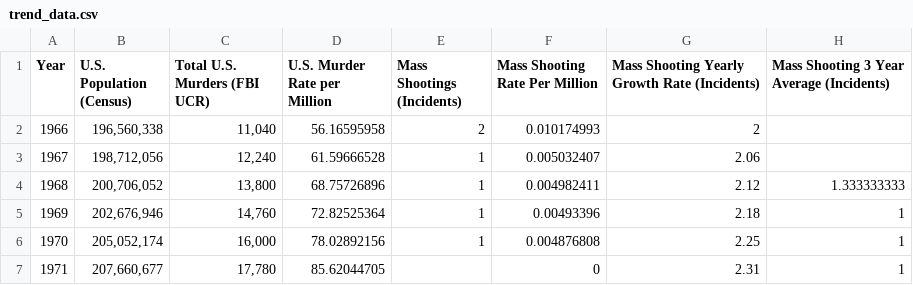
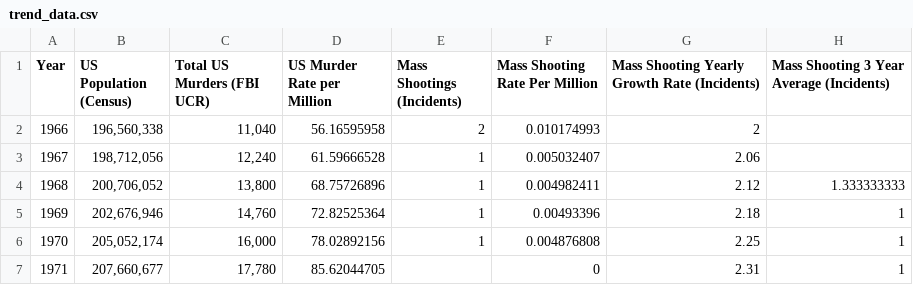
Before and after one commit to leahkrause/flask-mongodb-plotly-project, a CSV file: Resources/trend_data.csv, drawn as a sheet; only a part is shown; the diff names each change by its address in the sheet, - before the commit and + after, or states it on an @@ line.

Commit message:
trend and full database transformed into dataframes

```diff
--- a/Resources/trend_data.csv
+++ b/Resources/trend_data.csv
-B1: U.S. Population (Census)
+B1: US Population (Census)
-C1: Total U.S. Murders (FBI UCR)
+C1: Total US Murders (FBI UCR)
-D1: U.S. Murder Rate per Million
+D1: US Murder Rate per Million
```
Also changed, not shown: 1 other file.
